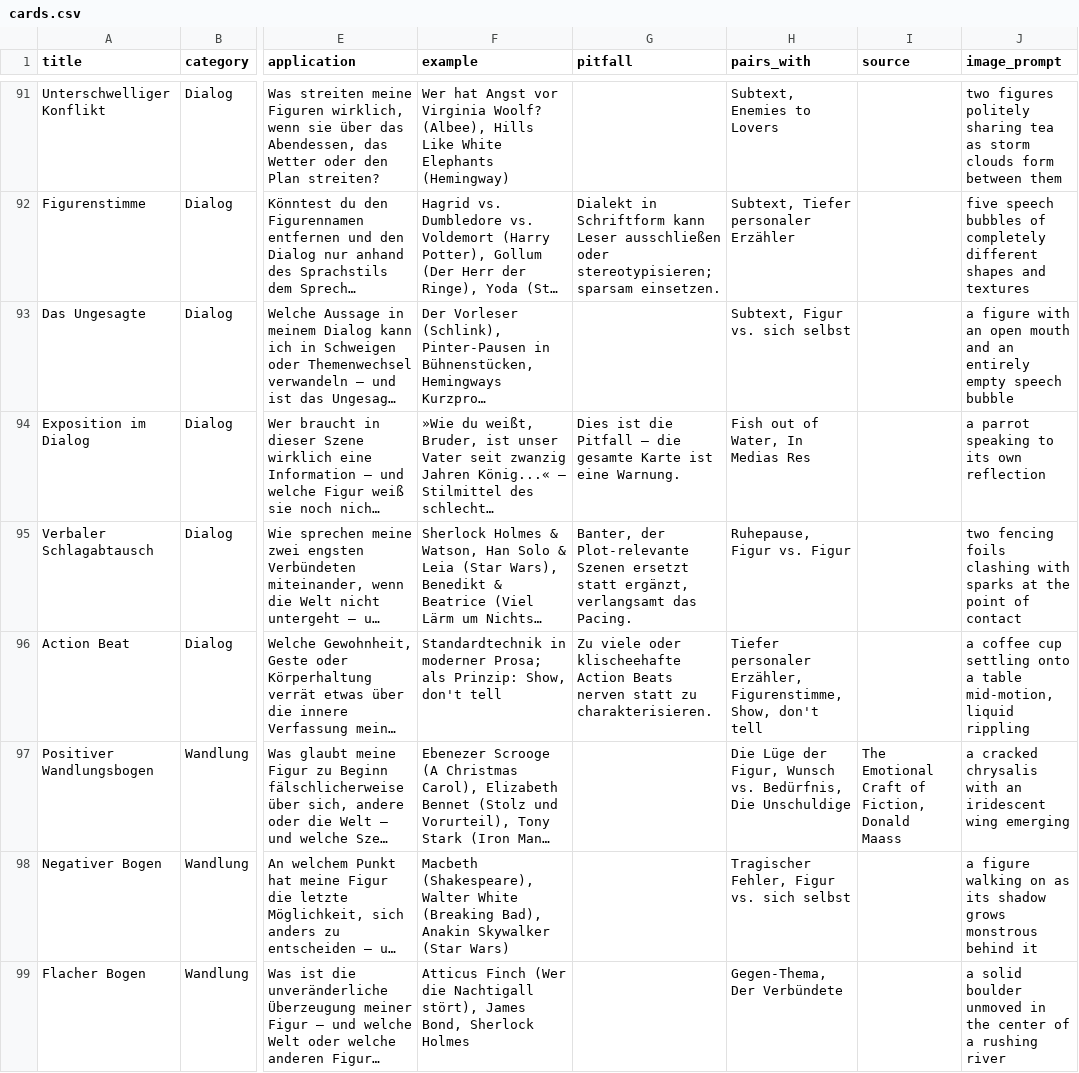
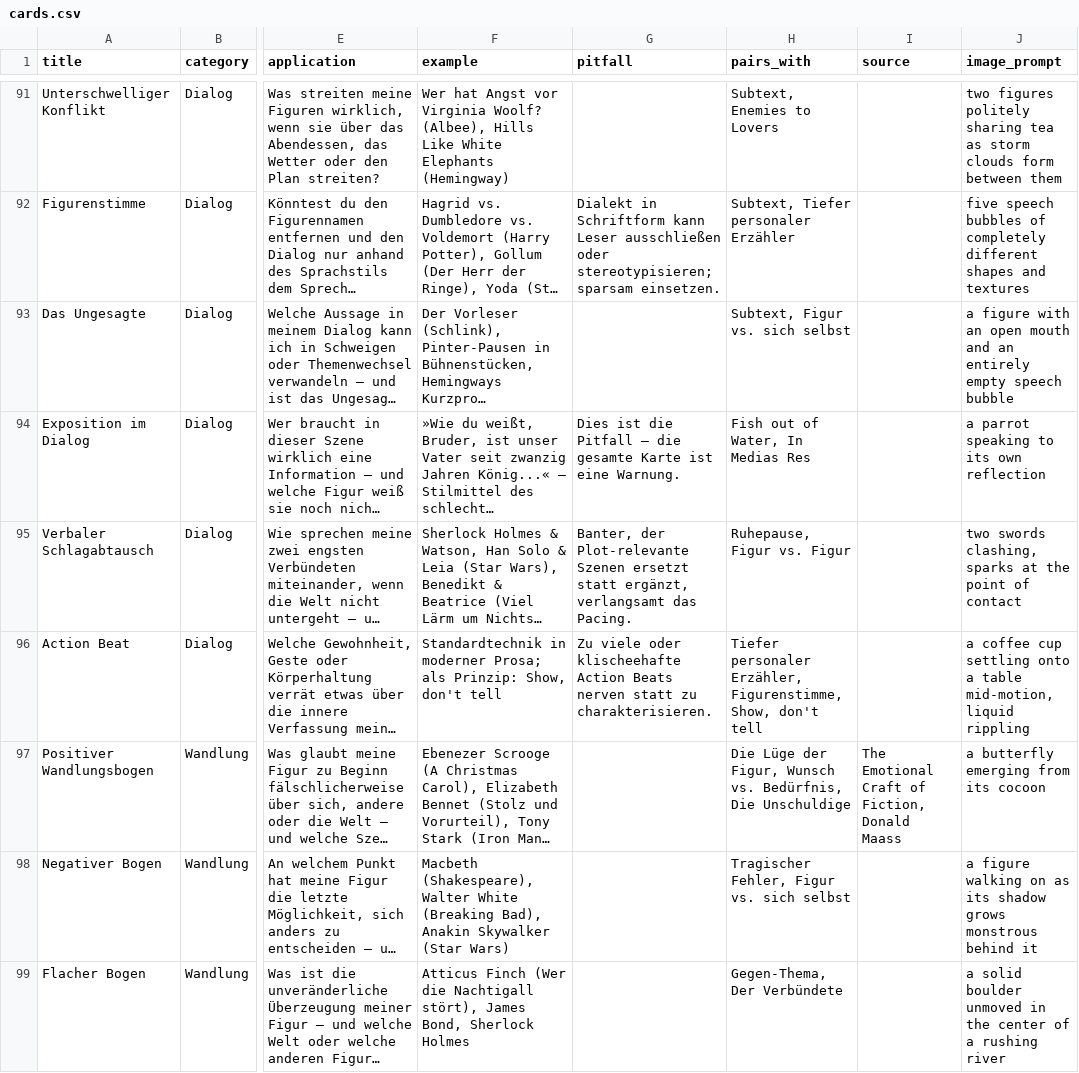
Before and after one commit to michasng/tintenfunken, a CSV file: cards.csv, drawn as a sheet; only a part is shown, gaps mark what is left out; long unchanged cells end in …; the diff covers the shown part only; the diff names each change by its address in the sheet, - before the commit and + after, or states it on an @@ line.

Commit message:
Update some image prompts

```diff
--- a/cards.csv
+++ b/cards.csv
-J95 (image_prompt): two fencing foils clashing with sparks at…
+J95 (image_prompt): two swords clashing, sparks at…
-J97 (image_prompt): a cracked chrysalis with an iridescent wing emerging
+J97 (image_prompt): a butterfly emerging from its cocoon
```
Also changed, not shown: 12 edited cells elsewhere in this file.
